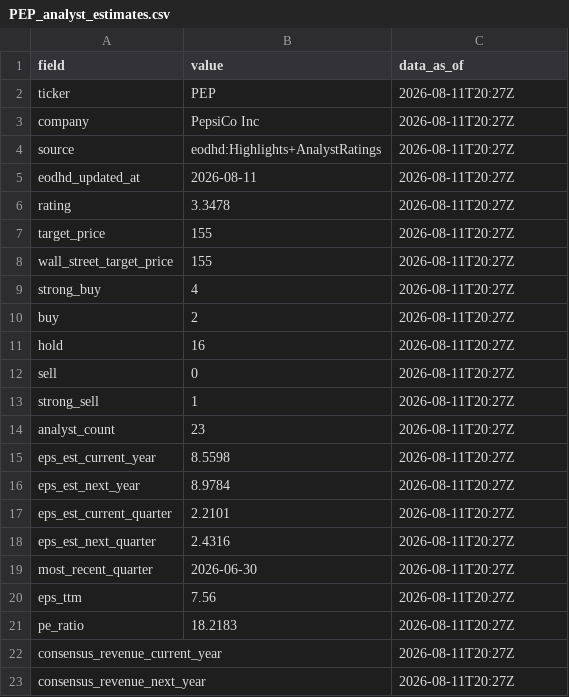
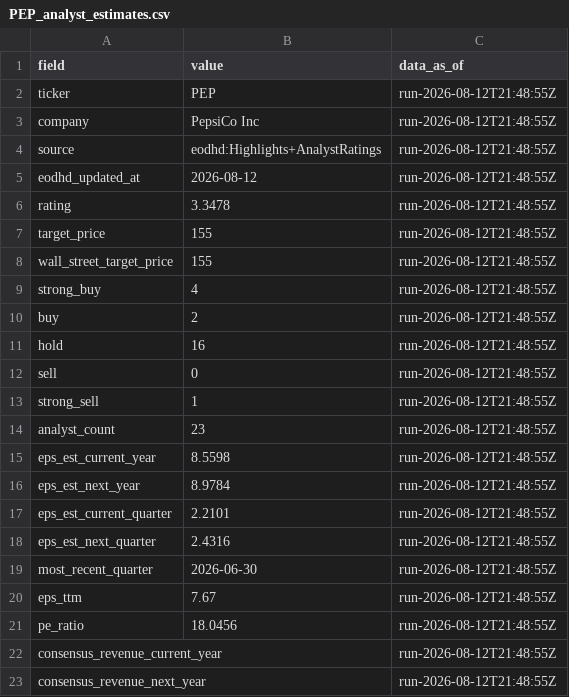
Before and after one commit to JamesKostohryz/aeg-valuation, a CSV file: outputs/PEP_analyst_estimates.csv, drawn as a sheet.

```diff
--- a/outputs/PEP_analyst_estimates.csv
+++ b/outputs/PEP_analyst_estimates.csv
@@ -1,23 +1,23 @@
 field,value,data_as_of
-ticker,PEP,2026-08-11T20:27Z
-company,PepsiCo Inc,2026-08-11T20:27Z
-source,eodhd:Highlights+AnalystRatings,2026-08-11T20:27Z
-eodhd_updated_at,2026-08-11,2026-08-11T20:27Z
-rating,3.3478,2026-08-11T20:27Z
-target_price,155,2026-08-11T20:27Z
-wall_street_target_price,155,2026-08-11T20:27Z
-strong_buy,4,2026-08-11T20:27Z
-buy,2,2026-08-11T20:27Z
-hold,16,2026-08-11T20:27Z
-sell,0,2026-08-11T20:27Z
-strong_sell,1,2026-08-11T20:27Z
-analyst_count,23,2026-08-11T20:27Z
-eps_est_current_year,8.5598,2026-08-11T20:27Z
-eps_est_next_year,8.9784,2026-08-11T20:27Z
-eps_est_current_quarter,2.2101,2026-08-11T20:27Z
-eps_est_next_quarter,2.4316,2026-08-11T20:27Z
-most_recent_quarter,2026-06-30,2026-08-11T20:27Z
-eps_ttm,7.56,2026-08-11T20:27Z
-pe_ratio,18.2183,2026-08-11T20:27Z
-consensus_revenue_current_year,,2026-08-11T20:27Z
-consensus_revenue_next_year,,2026-08-11T20:27Z
+ticker,PEP,run-2026-08-12T21:48:55Z
+company,PepsiCo Inc,run-2026-08-12T21:48:55Z
+source,eodhd:Highlights+AnalystRatings,run-2026-08-12T21:48:55Z
+eodhd_updated_at,2026-08-12,run-2026-08-12T21:48:55Z
+rating,3.3478,run-2026-08-12T21:48:55Z
+target_price,155,run-2026-08-12T21:48:55Z
+wall_street_target_price,155,run-2026-08-12T21:48:55Z
+strong_buy,4,run-2026-08-12T21:48:55Z
+buy,2,run-2026-08-12T21:48:55Z
+hold,16,run-2026-08-12T21:48:55Z
+sell,0,run-2026-08-12T21:48:55Z
+strong_sell,1,run-2026-08-12T21:48:55Z
+analyst_count,23,run-2026-08-12T21:48:55Z
+eps_est_current_year,8.5598,run-2026-08-12T21:48:55Z
+eps_est_next_year,8.9784,run-2026-08-12T21:48:55Z
+eps_est_current_quarter,2.2101,run-2026-08-12T21:48:55Z
+eps_est_next_quarter,2.4316,run-2026-08-12T21:48:55Z
+most_recent_quarter,2026-06-30,run-2026-08-12T21:48:55Z
+eps_ttm,7.67,run-2026-08-12T21:48:55Z
+pe_ratio,18.0456,run-2026-08-12T21:48:55Z
+consensus_revenue_current_year,,run-2026-08-12T21:48:55Z
+consensus_revenue_next_year,,run-2026-08-12T21:48:55Z
```
Also changed, not shown: outputs/PEP_aeg_momentum.csv, outputs/PEP_aeg_schedule.csv, 17 other files.
